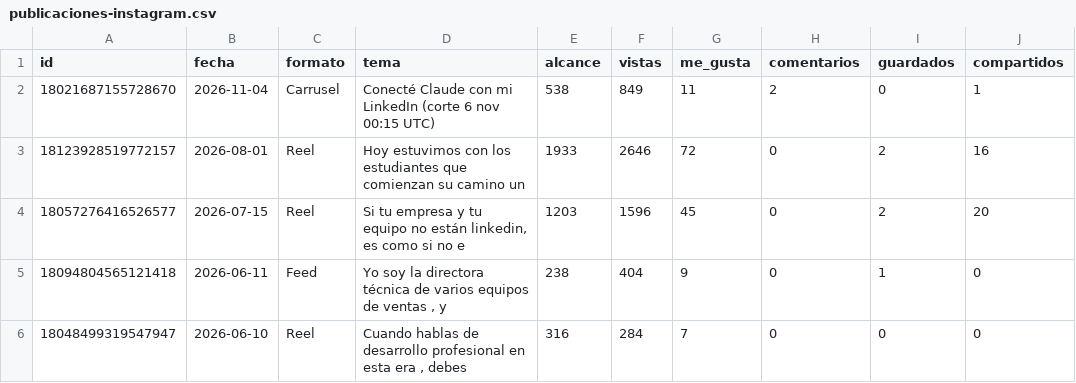
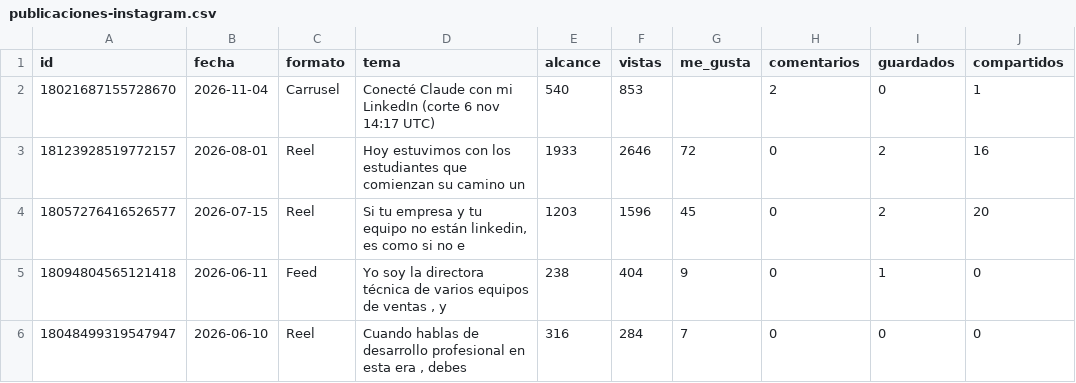
Before and after one commit to MentoraSandraCurvelo/Play-Sales-Revolution-AI, a CSV file: estrategia/instagram/tablero-isaia/publicaciones-instagram.csv, drawn as a sheet; only a part is shown; the diff names each change by its address in the sheet, - before the commit and + after, or states it on an @@ line.

```diff
--- a/estrategia/instagram/tablero-isaia/publicaciones-instagram.csv
+++ b/estrategia/instagram/tablero-isaia/publicaciones-instagram.csv
-D2 (tema): …6 nov 00:15 UTC)
+D2 (tema): …6 nov 14:17 UTC)
-E2 (alcance): 538
+E2 (alcance): 540
-F2 (vistas): 849
+F2 (vistas): 853
-G2 (me_gusta): 11
+G2 (me_gusta): (empty)
```
